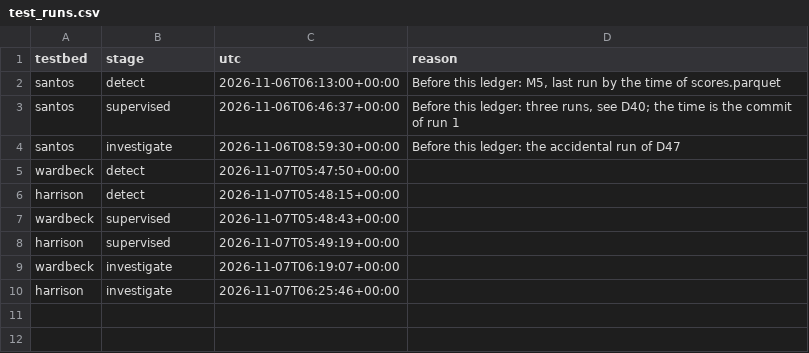
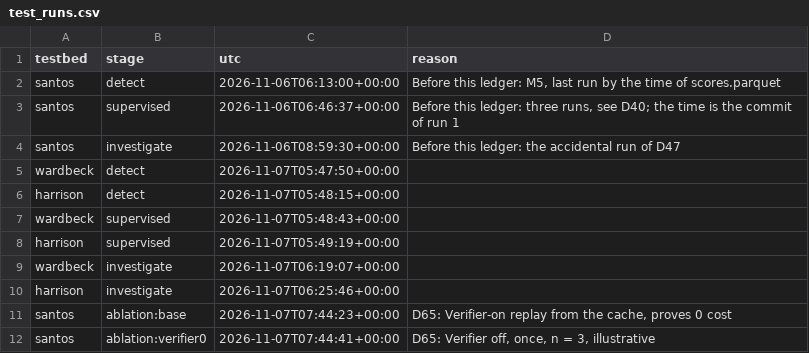
Before and after one commit to EmirSalmanDev/cmpe412, a CSV file: reports/results/test_runs.csv, drawn as a sheet; the diff names each change by its address in the sheet, - before the commit and + after, or states it on an @@ line.

Commit message:
chore(eval): base replay at 0 cost, verifier0 failed, session stopped
ablation:base hit the cache on all 24 calls. ablation:verifier0 failed on an API response;
no retry, as the brief requires. Ledger rows and status recorded.

```diff
--- a/reports/results/test_runs.csv
+++ b/reports/results/test_runs.csv
+row 11: santos | ablation:base | 2026-11-07T07:44:23+00:00 | D65: Verifier-on replay from the cache, proves 0 cost
+row 12: santos | ablation:verifier0 | 2026-11-07T07:44:41+00:00 | D65: Verifier off, once, n = 3, illustrative
```
Also changed, not shown: 2 other files.
